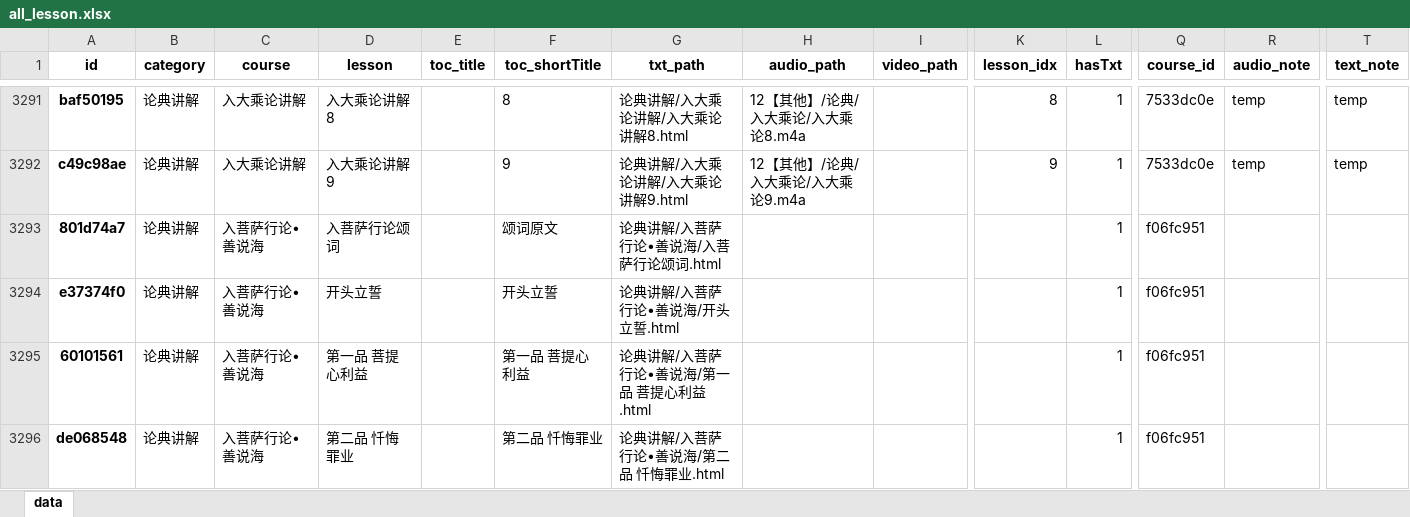
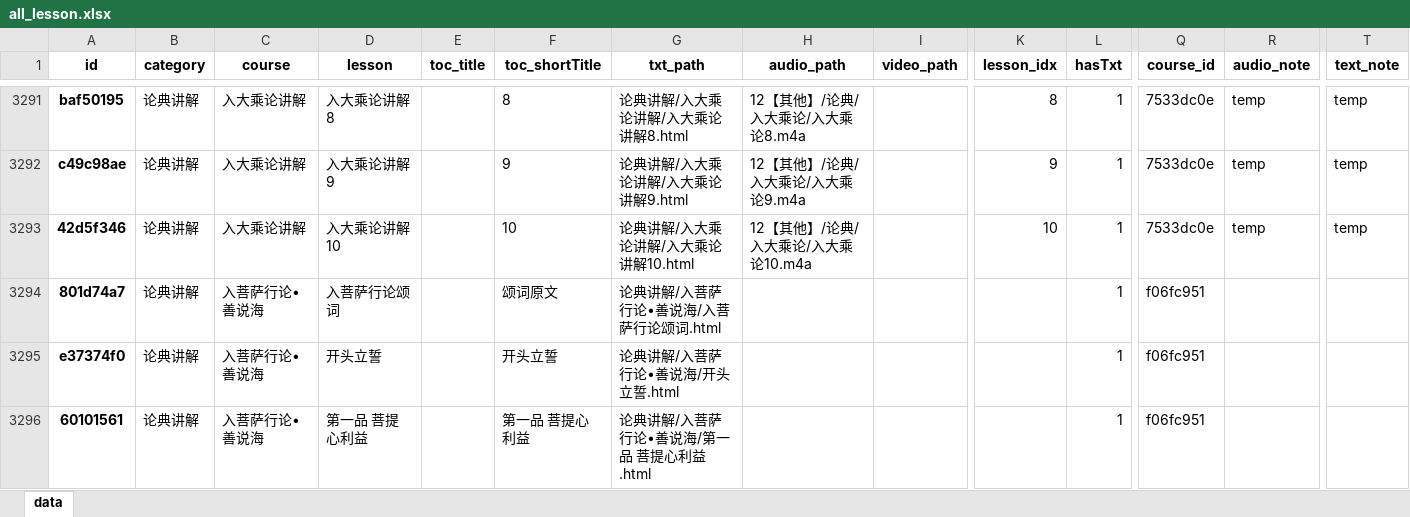
Before and after one commit to hliuleo/lamatxt, an Excel workbook: all_lesson.xlsx, sheet data, drawn as a sheet; only a part is shown, gaps mark what is left out; the shorter side is filled out with more unchanged rows; values as stored, in another font and other column widths than the file's, no borders; rows hold the shown columns only; the diff names each change by its address in the sheet, - before the commit and + after, or states it on an @@ line.

Commit message:
update data

```diff
--- a/all_lesson.xlsx (sheet data)
+++ b/all_lesson.xlsx (sheet data)
+row 3293: 42d5f346 | 论典讲解 | 入大乘论讲解 | 入大乘论讲解10 |  | 10 | 论典讲解/入大乘论讲解/入大乘论讲解10.html | 12【其他】/论典/入大乘论/入大乘论10.m4a |  | 10 | 1 | 7533dc0e | temp | temp
```
Also changed, not shown: all_course.xlsx, 1 other file.
